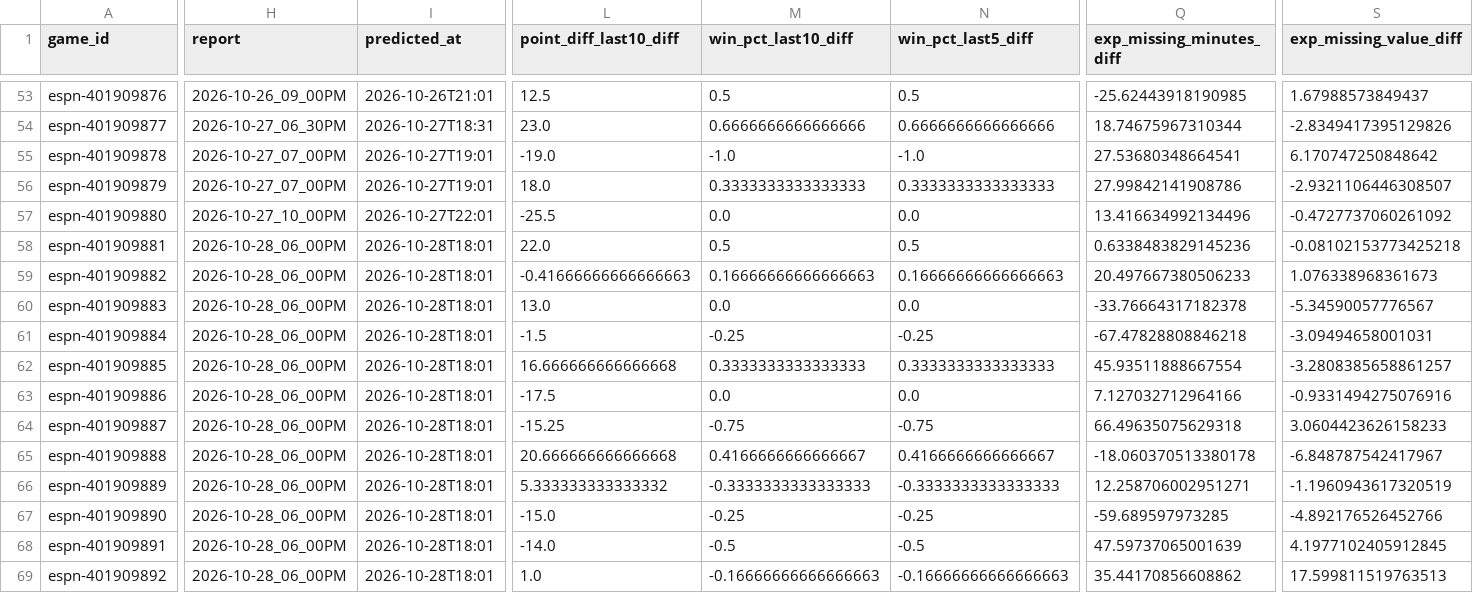
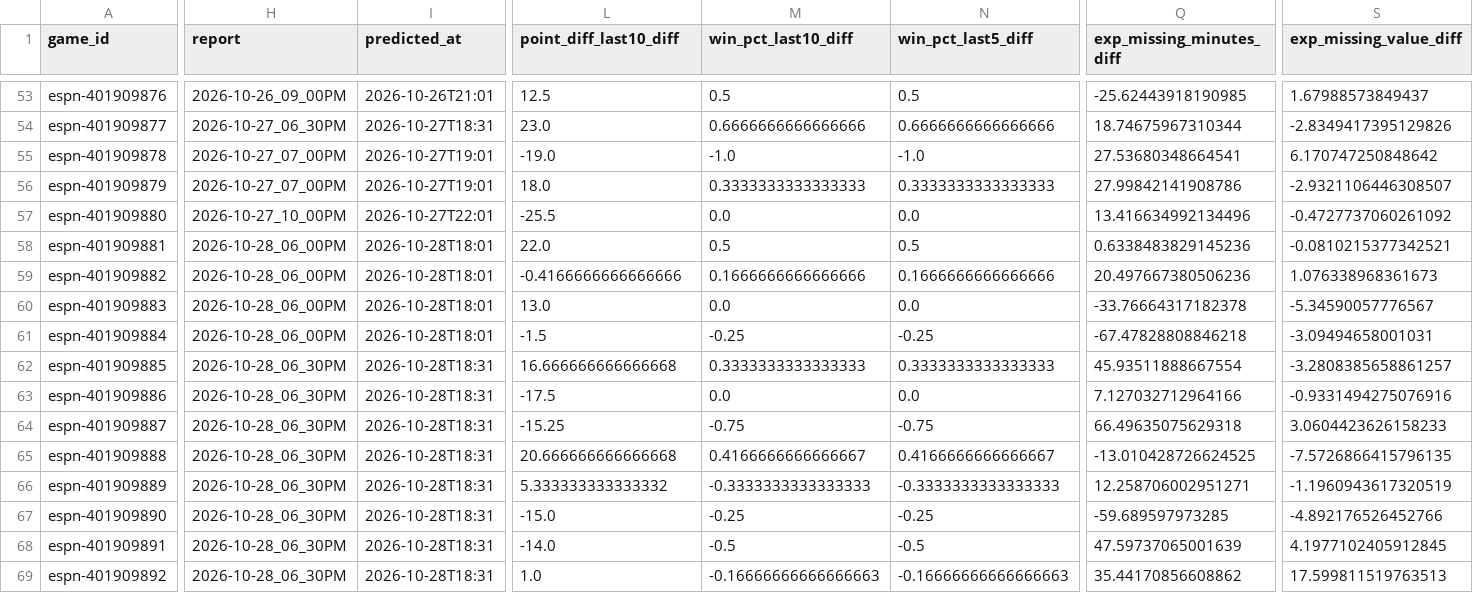
Before and after one commit to z3nsz/nba-prediction, a CSV file: live_state/predictions_2026-27.csv, drawn as a sheet; only a part is shown, gaps mark what is left out; the diff covers the shown part only; the diff names each change by its address in the sheet, - before the commit and + after, or states it on an @@ line.

```diff
--- a/live_state/predictions_2026-27.csv
+++ b/live_state/predictions_2026-27.csv
-S58 (exp_missing_value_diff): -0.08102153773425218
+S58 (exp_missing_value_diff): -0.0810215377342521
-L59 (point_diff_last10_diff): -0.41666666666666663
+L59 (point_diff_last10_diff): -0.4166666666666666
-M59 (win_pct_last10_diff): 0.16666666666666663
+M59 (win_pct_last10_diff): 0.1666666666666666
-N59 (win_pct_last5_diff): 0.16666666666666663
+N59 (win_pct_last5_diff): 0.1666666666666666
-Q59 (exp_missing_minutes_diff): 20.497667380506233
+Q59 (exp_missing_minutes_diff): 20.497667380506236
-H62:H69 (report): 2026-10-28_06_00PM
+H62:H69 (report): 2026-10-28_06_30PM
-I62:I69 (predicted_at): 2026-10-28T18:01
+I62:I69 (predicted_at): 2026-10-28T18:31
-Q65 (exp_missing_minutes_diff): -18.060370513380178
+Q65 (exp_missing_minutes_diff): -13.010428726624525
-S65 (exp_missing_value_diff): -6.848787542417967
+S65 (exp_missing_value_diff): -7.5726866415796135
```
Also changed, not shown: 3 edited cells elsewhere in this file, live_state/listings_2026-27.csv, 9 other files.
